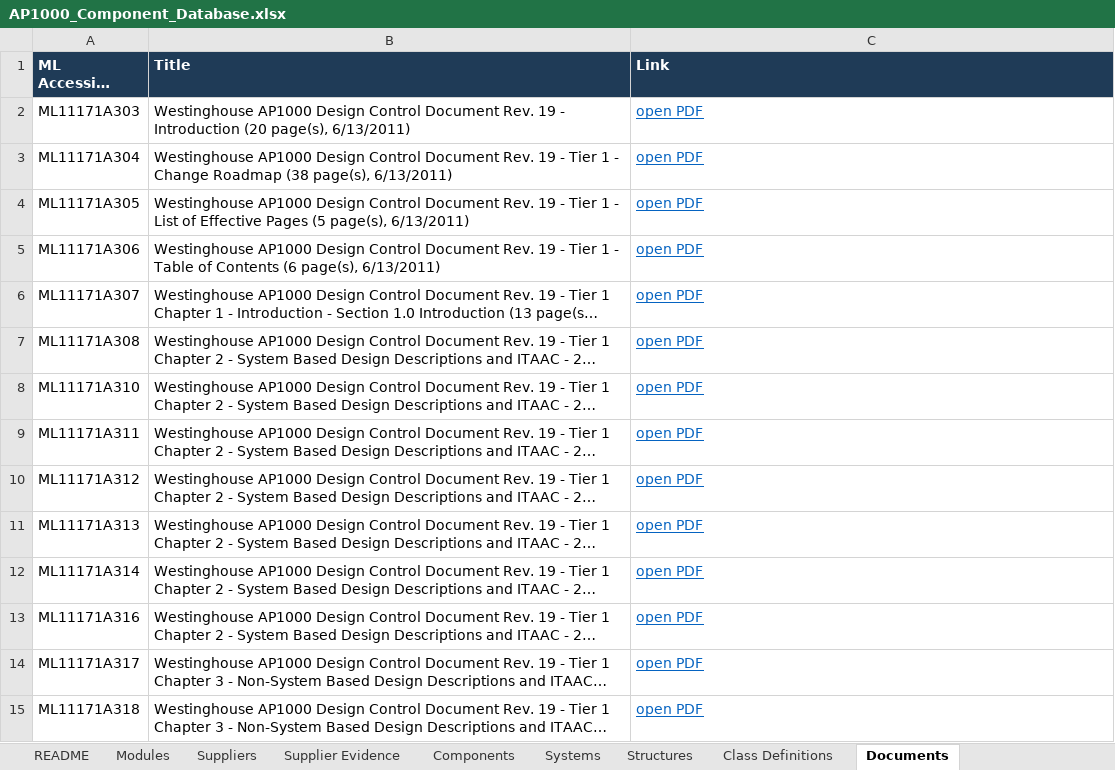
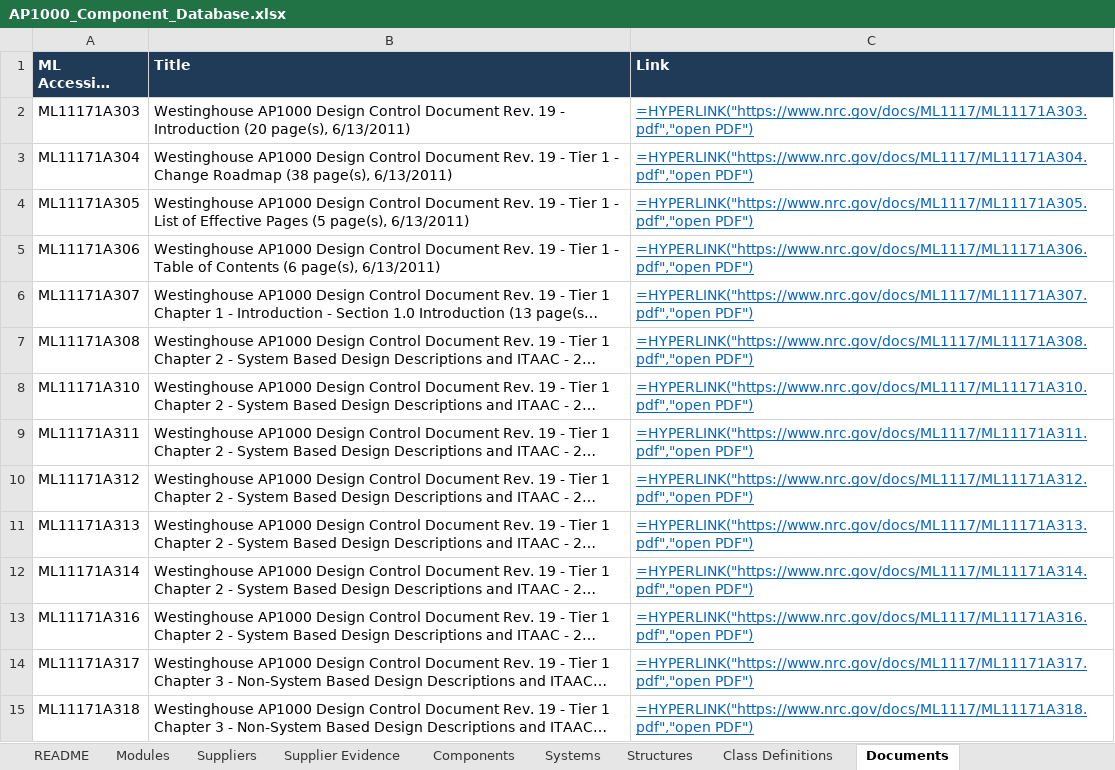
Before and after one commit to employamericanicholas/ap1000-component-atlas, an Excel workbook: AP1000_Component_Database.xlsx, sheet Documents, drawn as a sheet; only a part is shown; long unchanged cells end in …; values as stored, in another font and other column widths than the file's, no borders; formulas without a stored value are shown as written; the diff covers the shown part only; the diff names each change by its address in the sheet, - before the commit and + after, or states it on an @@ line.

```diff
--- a/AP1000_Component_Database.xlsx (sheet Documents)
+++ b/AP1000_Component_Database.xlsx (sheet Documents)
-C2 (Link): open PDF
+C2 (Link): =HYPERLINK("https://www.nrc.gov/docs/ML1117/ML11171A303.pdf","open PDF")
-C3 (Link): open PDF
+C3 (Link): =HYPERLINK("https://www.nrc.gov/docs/ML1117/ML11171A304.pdf","open PDF")
-C4 (Link): open PDF
+C4 (Link): =HYPERLINK("https://www.nrc.gov/docs/ML1117/ML11171A305.pdf","open PDF")
-C5 (Link): open PDF
+C5 (Link): =HYPERLINK("https://www.nrc.gov/docs/ML1117/ML11171A306.pdf","open PDF")
-C6 (Link): open PDF
+C6 (Link): =HYPERLINK("https://www.nrc.gov/docs/ML1117/ML11171A307.pdf","open PDF")
-C7 (Link): open PDF
+C7 (Link): =HYPERLINK("https://www.nrc.gov/docs/ML1117/ML11171A308.pdf","open PDF")
-C8 (Link): open PDF
+C8 (Link): =HYPERLINK("https://www.nrc.gov/docs/ML1117/ML11171A310.pdf","open PDF")
-C9 (Link): open PDF
+C9 (Link): =HYPERLINK("https://www.nrc.gov/docs/ML1117/ML11171A311.pdf","open PDF")
-C10 (Link): open PDF
+C10 (Link): =HYPERLINK("https://www.nrc.gov/docs/ML1117/ML11171A312.pdf","open PDF")
-C11 (Link): open PDF
+C11 (Link): =HYPERLINK("https://www.nrc.gov/docs/ML1117/ML11171A313.pdf","open PDF")
-C12 (Link): open PDF
+C12 (Link): =HYPERLINK("https://www.nrc.gov/docs/ML1117/ML11171A314.pdf","open PDF")
-C13 (Link): open PDF
+C13 (Link): =HYPERLINK("https://www.nrc.gov/docs/ML1117/ML11171A316.pdf","open PDF")
-C14 (Link): open PDF
+C14 (Link): =HYPERLINK("https://www.nrc.gov/docs/ML1117/ML11171A317.pdf","open PDF")
-C15 (Link): open PDF
+C15 (Link): =HYPERLINK("https://www.nrc.gov/docs/ML1117/ML11171A318.pdf","open PDF")
```
Also changed, not shown: 160 edited cells elsewhere in this sheet, sheet Systems, sheet Modules, docs/AP1000_Component_Database.xlsx, 3 other files.
